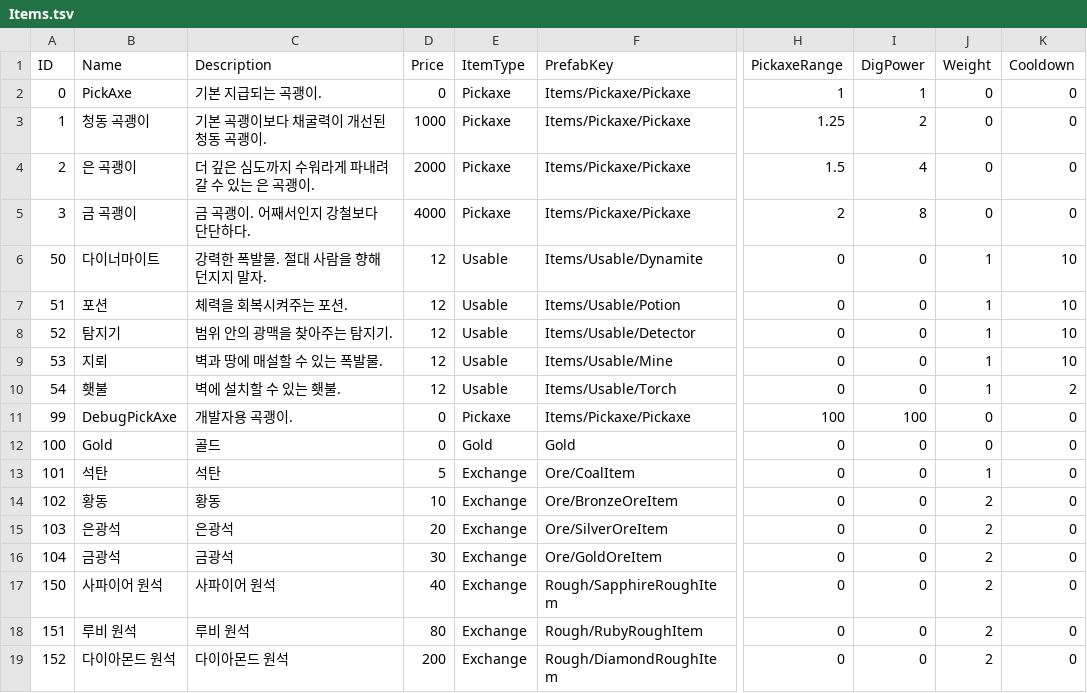
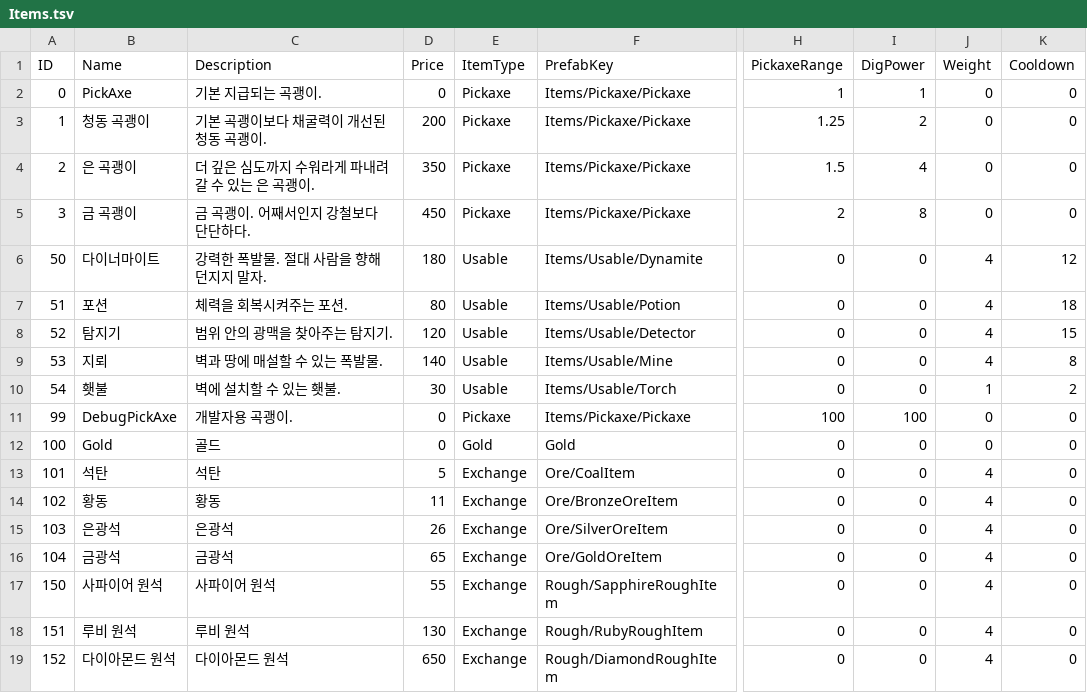
Before and after one commit to keeeery/Folk-Sack, a TSV file: Assets/StreamingAssets/Table/Item/Items.tsv, drawn as a sheet; only a part is shown, gaps mark what is left out; the diff names each change by its address in the sheet, - before the commit and + after, or states it on an @@ line.

```diff
--- a/Assets/StreamingAssets/Table/Item/Items.tsv
+++ b/Assets/StreamingAssets/Table/Item/Items.tsv
-D3 (Price): 1000
+D3 (Price): 200
-D4 (Price): 2000
+D4 (Price): 350
-D5 (Price): 4000
+D5 (Price): 450
-D6 (Price): 12
+D6 (Price): 180
-J6:J9 (Weight): 1
+J6:J9 (Weight): 4
-K6 (Cooldown): 10
+K6 (Cooldown): 12
-D7 (Price): 12
+D7 (Price): 80
-K7 (Cooldown): 10
+K7 (Cooldown): 18
-D8 (Price): 12
+D8 (Price): 120
-K8 (Cooldown): 10
+K8 (Cooldown): 15
-D9 (Price): 12
+D9 (Price): 140
-K9 (Cooldown): 10
+K9 (Cooldown): 8
-D10 (Price): 12
+D10 (Price): 30
-J13 (Weight): 1
+J13 (Weight): 4
-D14 (Price): 10
+D14 (Price): 11
-J14:J19 (Weight): 2
+J14:J19 (Weight): 4
-D15 (Price): 20
+D15 (Price): 26
-D16 (Price): 30
+D16 (Price): 65
-D17 (Price): 40
+D17 (Price): 55
-D18 (Price): 80
+D18 (Price): 130
-D19 (Price): 200
+D19 (Price): 650
```
Also changed, not shown: 2 other files.
